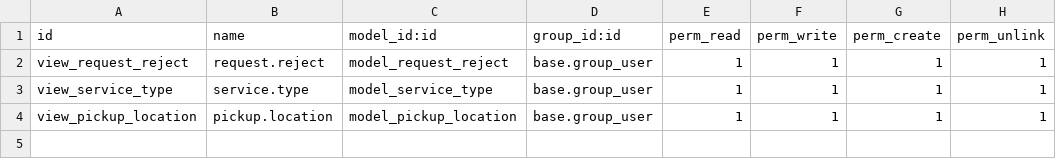
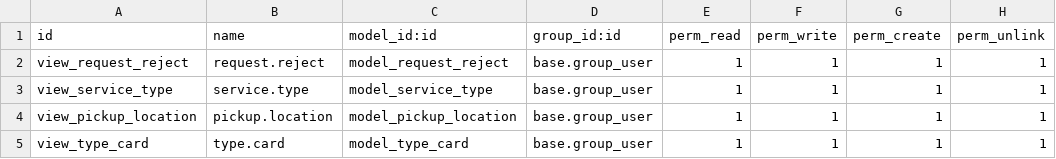
Before and after one commit to uakonisa/CRM, a CSV file: crm_customization/security/ir.model.access.csv, drawn as a sheet; the diff names each change by its address in the sheet, - before the commit and + after, or states it on an @@ line.

```diff
--- a/crm_customization/security/ir.model.access.csv
+++ b/crm_customization/security/ir.model.access.csv
+row 5: view_type_card | type.card | model_type_card | base.group_user | 1 | 1 | 1 | 1
```
Also changed, not shown: salesperson_sales_target_app/security/ir.model.access.csv, 8 other files.
